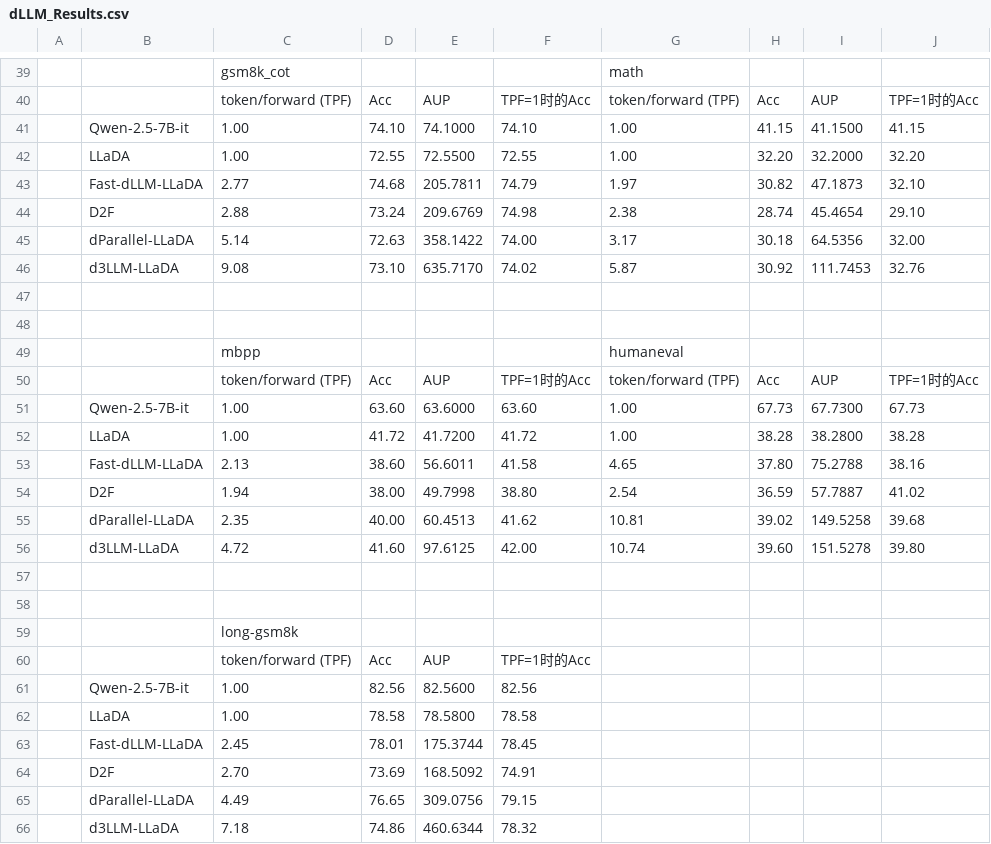
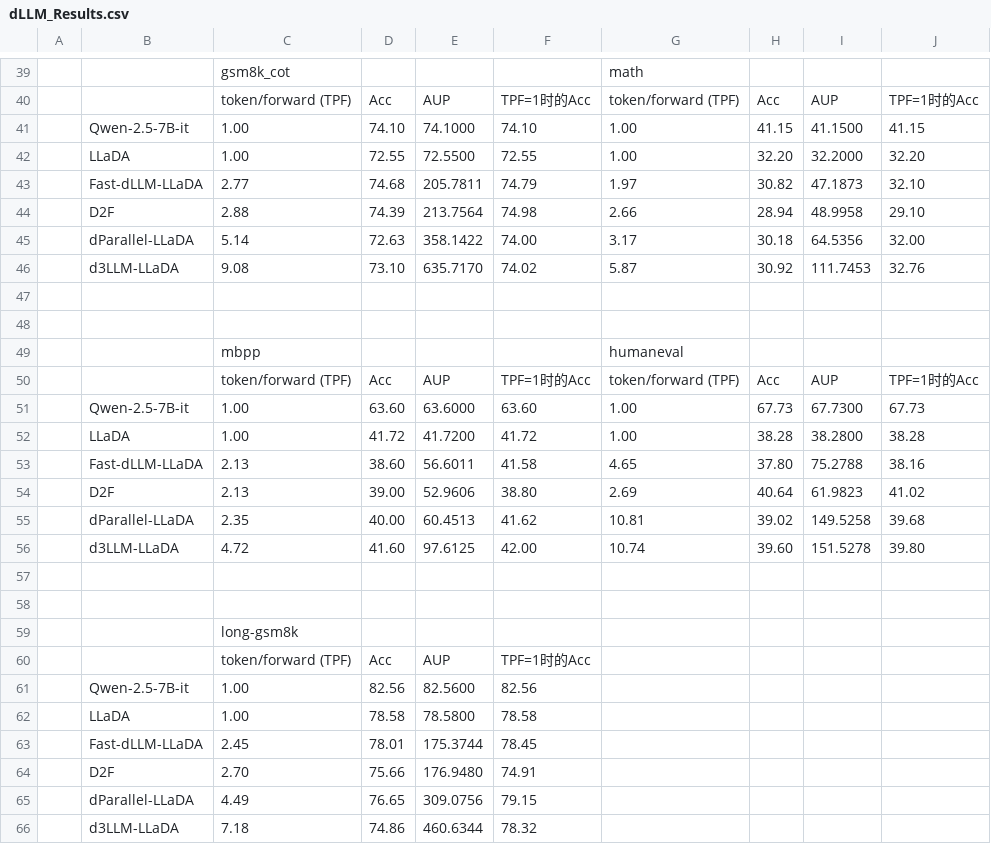
Before and after one commit to hao-ai-lab/hao-ai-lab.github.io, a CSV file: static/blogs/text-diffusion/dLLM_Results.csv, drawn as a sheet; only a part is shown, gaps mark what is left out.

```diff
--- a/static/blogs/text-diffusion/dLLM_Results.csv
+++ b/static/blogs/text-diffusion/dLLM_Results.csv
@@ -43,3 +43,3 @@
 ,Fast-dLLM-LLaDA,2.77,74.68,205.7811,74.79,1.97,30.82,47.1873,32.10
-,D2F,2.88,73.24,209.6769,74.98,2.38,28.74,45.4654,29.10
+,D2F,2.88,74.39,213.7564,74.98,2.66,28.94,48.9958,29.10
 ,dParallel-LLaDA,5.14,72.63,358.1422,74.00,3.17,30.18,64.5356,32.00
@@ -53,3 +53,3 @@
 ,Fast-dLLM-LLaDA,2.13,38.60,56.6011,41.58,4.65,37.80,75.2788,38.16
-,D2F,1.94,38.00,49.7998,38.80,2.54,36.59,57.7887,41.02
+,D2F,2.13,39.00,52.9606,38.80,2.69,40.64,61.9823,41.02
 ,dParallel-LLaDA,2.35,40.00,60.4513,41.62,10.81,39.02,149.5258,39.68
@@ -63,3 +63,3 @@
 ,Fast-dLLM-LLaDA,2.45,78.01,175.3744,78.45,,,,
-,D2F,2.70,73.69,168.5092,74.91,,,,
+,D2F,2.70,75.66,176.9480,74.91,,,,
 ,dParallel-LLaDA,4.49,76.65,309.0756,79.15,,,,
```
Also changed, not shown: 15 other files.
